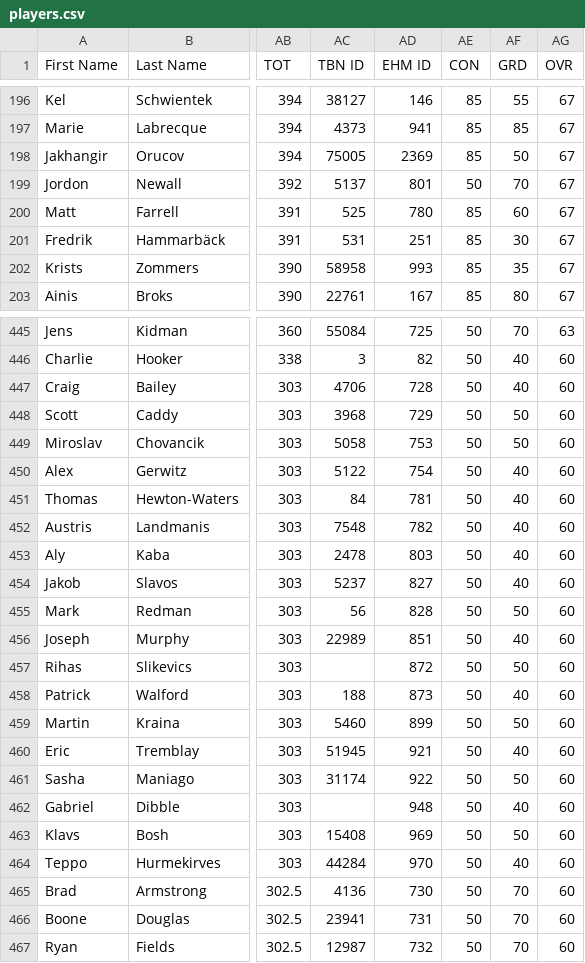
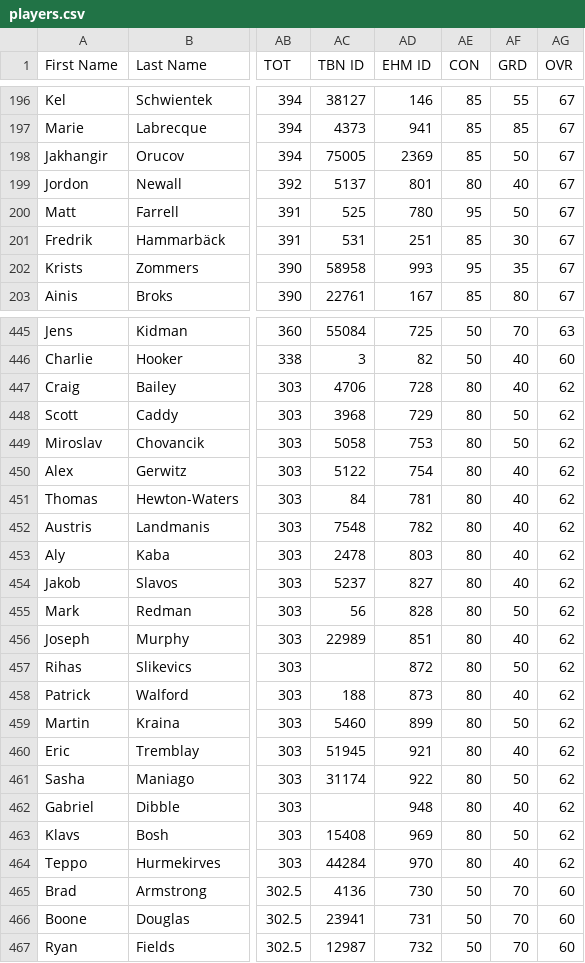
Before and after one commit to TBNBESL/besls4, a CSV file: trunk/Customization/players.csv, drawn as a sheet; only a part is shown, gaps mark what is left out; the diff covers the shown part only; the diff names each change by its address in the sheet, - before the commit and + after, or states it on an @@ line.

```diff
--- a/trunk/Customization/players.csv
+++ b/trunk/Customization/players.csv
-AE199 (CON): 50
+AE199 (CON): 80
-AF199 (GRD): 70
+AF199 (GRD): 40
-AE200 (CON): 85
+AE200 (CON): 95
-AF200 (GRD): 60
+AF200 (GRD): 50
-AE202 (CON): 85
+AE202 (CON): 95
-AE447:AE464 (CON): 50
+AE447:AE464 (CON): 80
-AG447:AG464 (OVR): 60
+AG447:AG464 (OVR): 62
```
Also changed, not shown: 102 edited cells elsewhere in this file.
